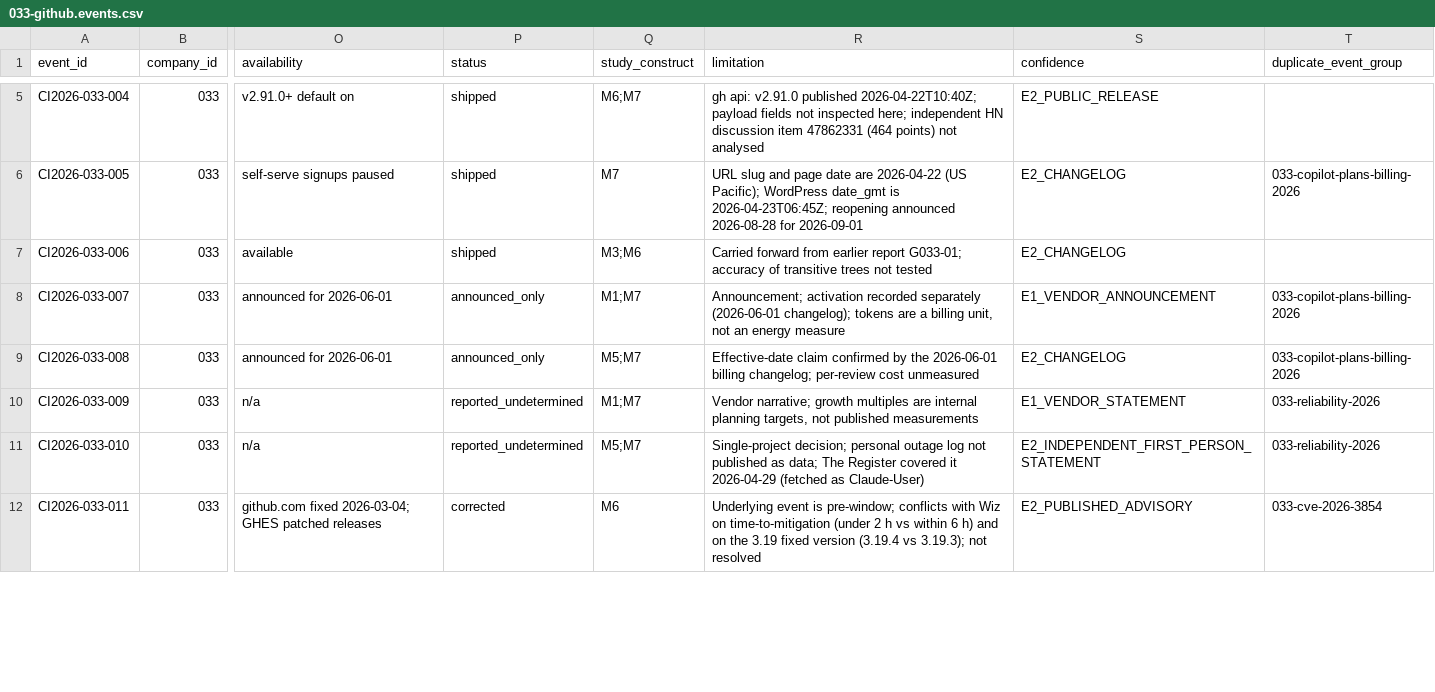
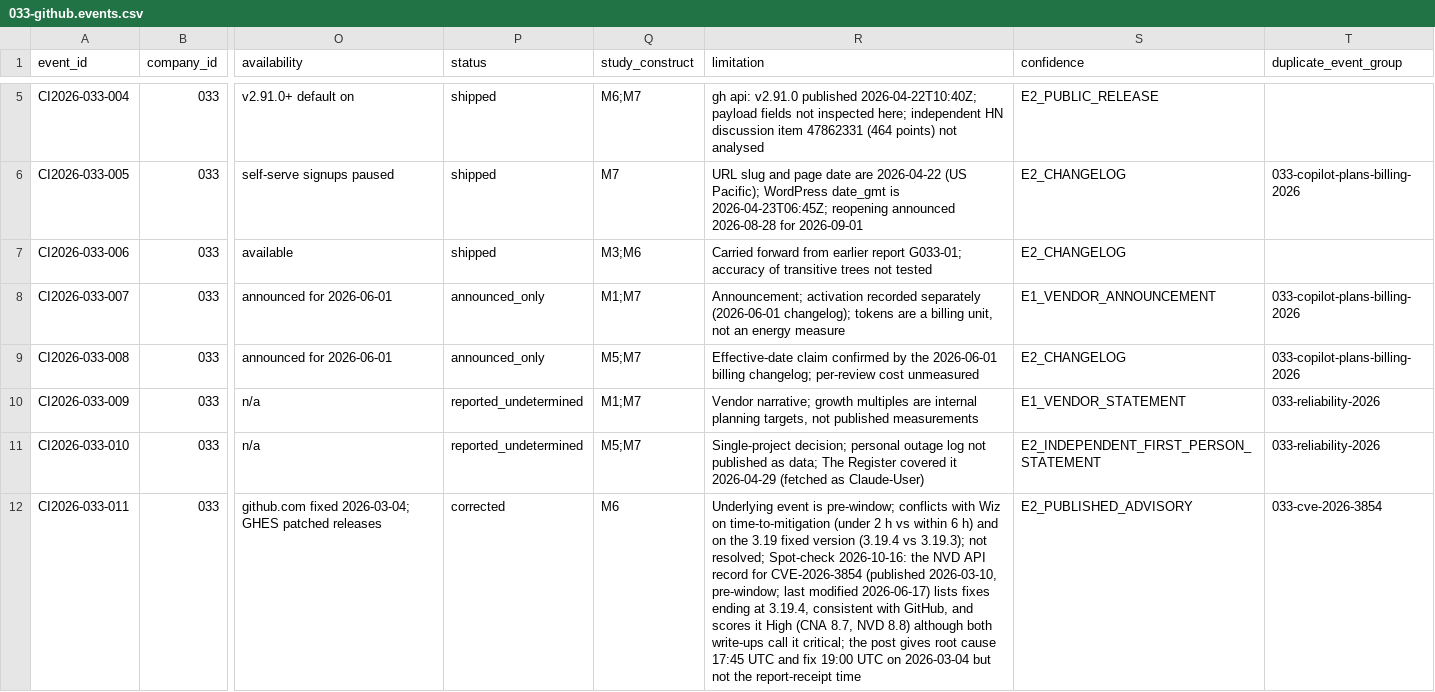
Before and after one commit to MSKazemi/github-trending-1000-study, a CSV file: research/company-intelligence/2026-04-12_2026-10-12/033-github.events.csv, drawn as a sheet; only a part is shown, gaps mark what is left out; the diff covers the shown part only; the diff names each change by its address in the sheet, - before the commit and + after, or states it on an @@ line.

Commit message:
research(033): independent source spot-check corrections (#100)
AI-assisted spot-check of 18 of 63 new ledger rows against raw source
text and fresh gh api responses: 16 confirmed, 2 corrected (001 fake-star
paper context, 041 Code Quality price components), 0 unverifiable,
0 wrong. Refinements added to 011/012 (NVD lists 3.19.4) and 035
(restriction in effect by 2026-09-04 per GitHub's own changelog).
No row depends only on a robots-disallowed source. Pre-existing report
text above the upgrade heading unchanged.

```diff
--- a/research/company-intelligence/2026-04-12_2026-10-12/033-github.events.csv
+++ b/research/company-intelligence/2026-04-12_2026-10-12/033-github.events.csv
-R12 (limitation): …3.19.3); not resolved
+R12 (limitation): …3.19.3); not resolved; Spot-check 2026-10-16: the NVD API record for CVE-2026-3854 (published 2026-03-10, pre-window; last modified 2026-06-17) lists fixes ending at 3.19.4, consistent with GitHub, and scores it High (CNA 8.7, NVD 8.8) although both write-ups call it critical; the post gives root cause 17:45 UTC and fix 19:00 UTC on 2026-03-04 but not the report-receipt time
```
Also changed, not shown: 5 edited cells elsewhere in this file, 1 other file.
